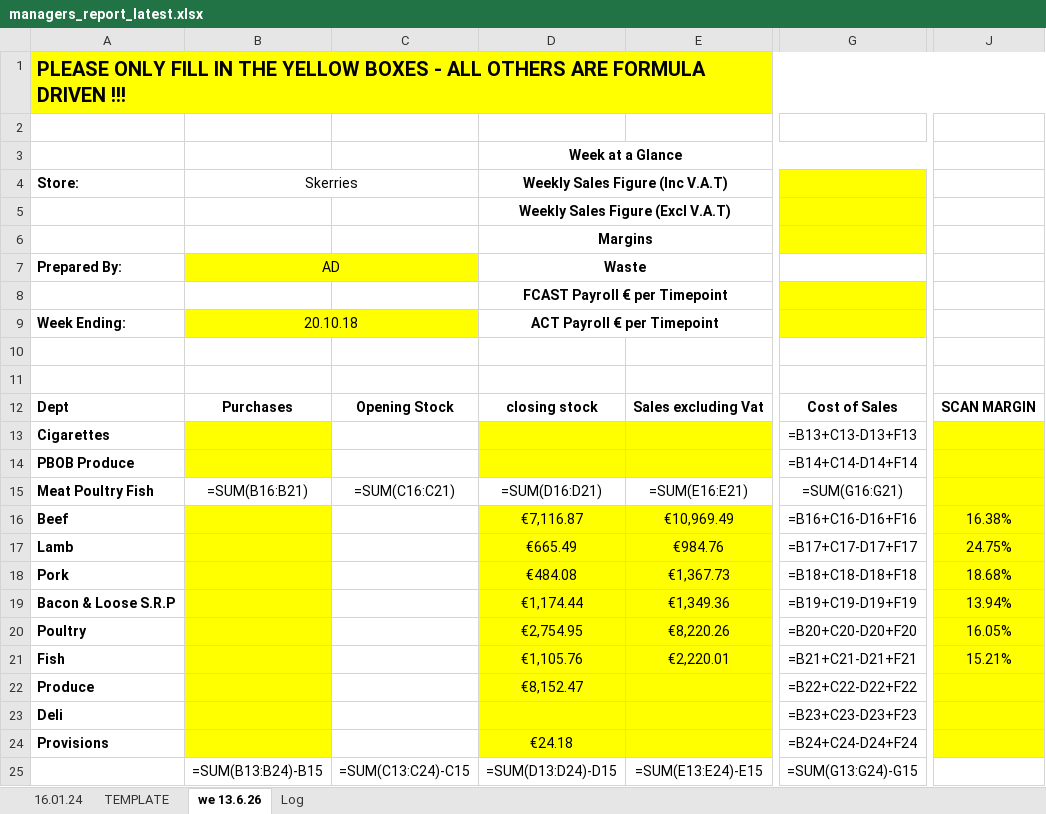
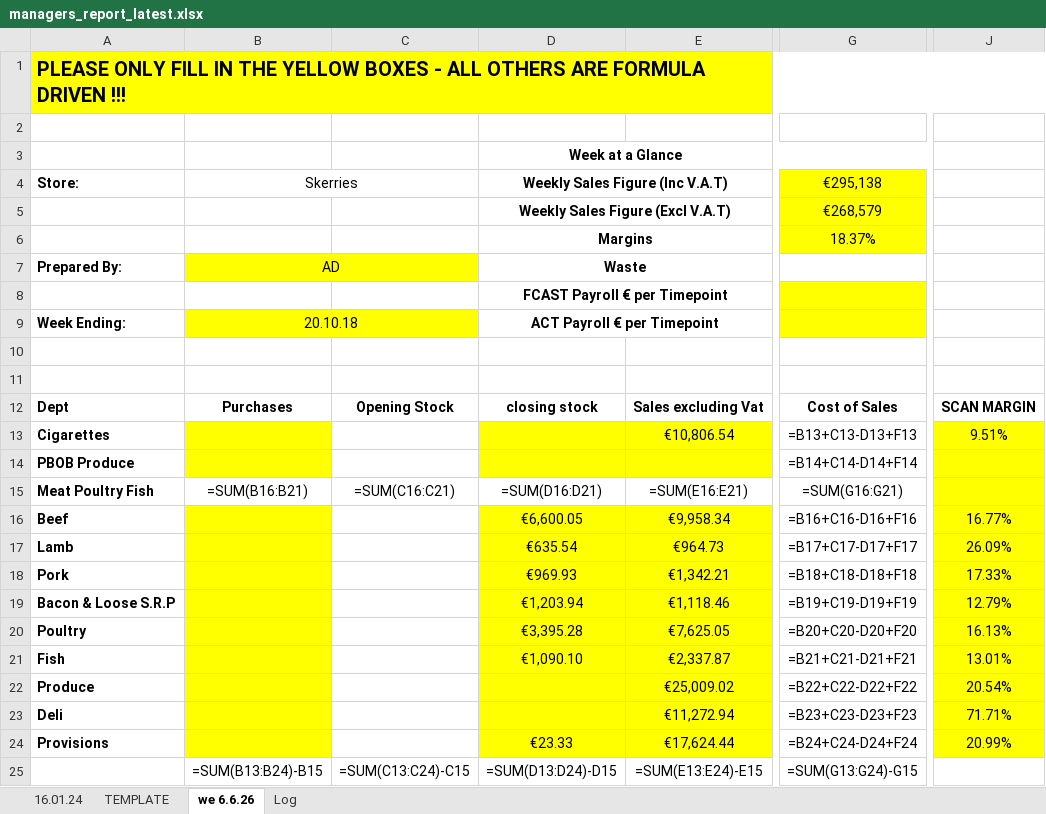
Before and after one commit to aarondoyle2026/aarondoyle2026.github.io, an Excel workbook: data/managers_report_latest.xlsx, sheet we 6.6.26, drawn as a sheet; only a part is shown, gaps mark what is left out; values as stored, in another font and other column widths than the file's, no borders; formulas without a stored value are shown as written; the diff covers the shown part only; the diff names each change by its address in the sheet, - before the commit and + after, or states it on an @@ line.

```diff
--- a/data/managers_report_latest.xlsx (sheet we 6.6.26)
+++ b/data/managers_report_latest.xlsx (sheet we 6.6.26)
-sheet tab: we 13.6.26
+sheet tab: we 6.6.26
-G4: (empty)
+G4: €295,138
-G5: (empty)
+G5: €268,579
-G6: (empty)
+G6: 18.37%
-E13: (empty)
+E13: €10,806.54
-J13: (empty)
+J13: 9.51%
-D16: €7,116.87
+D16: €6,600.05
-E16: €10,969.49
+E16: €9,958.34
-J16: 16.38%
+J16: 16.77%
-D17: €665.49
+D17: €635.54
-E17: €984.76
+E17: €964.73
-J17: 24.75%
+J17: 26.09%
-D18: €484.08
+D18: €969.93
-E18: €1,367.73
+E18: €1,342.21
-J18: 18.68%
+J18: 17.33%
-D19: €1,174.44
+D19: €1,203.94
-E19: €1,349.36
+E19: €1,118.46
-J19: 13.94%
+J19: 12.79%
-D20: €2,754.95
+D20: €3,395.28
-E20: €8,220.26
+E20: €7,625.05
-J20: 16.05%
+J20: 16.13%
-D21: €1,105.76
+D21: €1,090.10
-E21: €2,220.01
+E21: €2,337.87
-J21: 15.21%
+J21: 13.01%
-D22: €8,152.47
+D22: (empty)
-E22: (empty)
+E22: €25,009.02
-J22: (empty)
+J22: 20.54%
-E23: (empty)
+E23: €11,272.94
-J23: (empty)
+J23: 71.71%
-D24: €24.18
+D24: €23.33
-E24: (empty)
+E24: €17,624.44
-J24: (empty)
+J24: 20.99%
```
Also changed, not shown: 12 edited cells elsewhere in this sheet, sheet Log.
